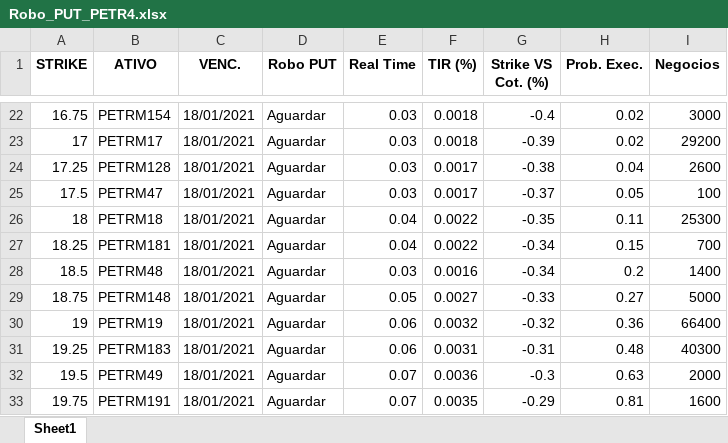
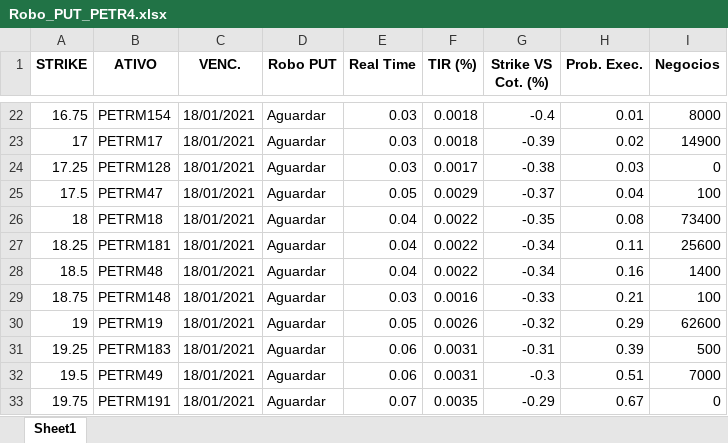
Before and after one commit to eduardobarros13/investsystem, an Excel workbook: Robo_PUT_PETR4.xlsx, sheet Sheet1, drawn as a sheet; only a part is shown, gaps mark what is left out; values as stored, in another font and other column widths than the file's, no borders; the diff covers the shown part only; the diff names each change by its address in the sheet, - before the commit and + after, or states it on an @@ line.

```diff
--- a/Robo_PUT_PETR4.xlsx (sheet Sheet1)
+++ b/Robo_PUT_PETR4.xlsx (sheet Sheet1)
-H22 (Prob. Exec.): 0.02
+H22 (Prob. Exec.): 0.01
-I22 (Negocios): 3000
+I22 (Negocios): 8000
-I23 (Negocios): 29200
+I23 (Negocios): 14900
-H24 (Prob. Exec.): 0.04
+H24 (Prob. Exec.): 0.03
-I24 (Negocios): 2600
+I24 (Negocios): 0
-E25 (Real Time): 0.03
+E25 (Real Time): 0.05
-F25 (TIR (%)): 0.0017
+F25 (TIR (%)): 0.0029
-H25 (Prob. Exec.): 0.05
+H25 (Prob. Exec.): 0.04
-H26 (Prob. Exec.): 0.11
+H26 (Prob. Exec.): 0.08
-I26 (Negocios): 25300
+I26 (Negocios): 73400
-H27 (Prob. Exec.): 0.15
+H27 (Prob. Exec.): 0.11
-I27 (Negocios): 700
+I27 (Negocios): 25600
-E28 (Real Time): 0.03
+E28 (Real Time): 0.04
-F28 (TIR (%)): 0.0016
+F28 (TIR (%)): 0.0022
-H28 (Prob. Exec.): 0.2
+H28 (Prob. Exec.): 0.16
-E29 (Real Time): 0.05
+E29 (Real Time): 0.03
-F29 (TIR (%)): 0.0027
+F29 (TIR (%)): 0.0016
-H29 (Prob. Exec.): 0.27
+H29 (Prob. Exec.): 0.21
-I29 (Negocios): 5000
+I29 (Negocios): 100
-E30 (Real Time): 0.06
+E30 (Real Time): 0.05
-F30 (TIR (%)): 0.0032
+F30 (TIR (%)): 0.0026
-H30 (Prob. Exec.): 0.36
+H30 (Prob. Exec.): 0.29
-I30 (Negocios): 66400
+I30 (Negocios): 62600
-H31 (Prob. Exec.): 0.48
+H31 (Prob. Exec.): 0.39
-I31 (Negocios): 40300
+I31 (Negocios): 500
-E32 (Real Time): 0.07
+E32 (Real Time): 0.06
-F32 (TIR (%)): 0.0036
+F32 (TIR (%)): 0.0031
-H32 (Prob. Exec.): 0.63
+H32 (Prob. Exec.): 0.51
-I32 (Negocios): 2000
+I32 (Negocios): 7000
-H33 (Prob. Exec.): 0.81
+H33 (Prob. Exec.): 0.67
-I33 (Negocios): 1600
+I33 (Negocios): 0
```
Also changed, not shown: 209 edited cells elsewhere in this sheet, Robo_PUT_ITUB4.xlsx, 10 other files.
